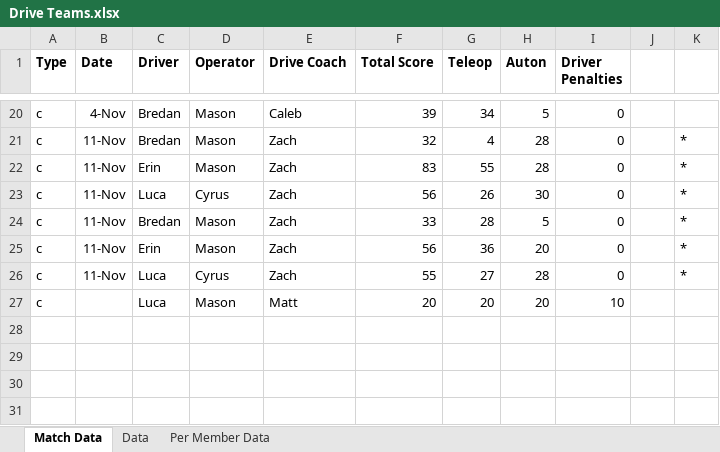
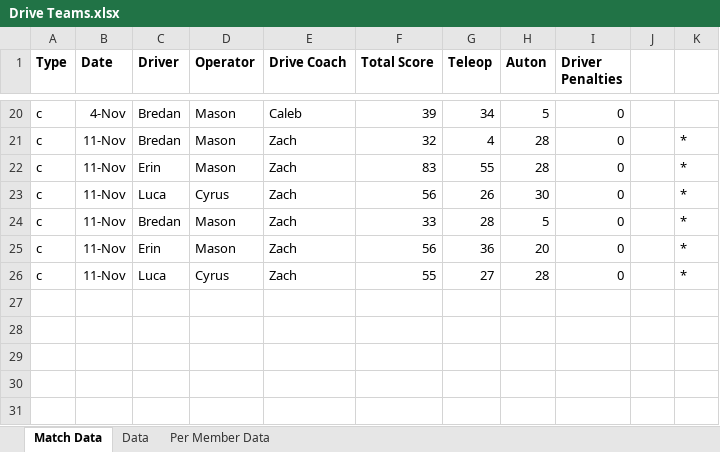
Before and after one commit to mahall05/FTCStats, an Excel workbook: Drive Teams.xlsx, sheet Match Data, drawn as a sheet; only a part is shown, gaps mark what is left out; values as stored, in another font and other column widths than the file's, no borders; the diff names each change by its address in the sheet, - before the commit and + after, or states it on an @@ line.

```diff
--- a/Drive Teams.xlsx (sheet Match Data)
+++ b/Drive Teams.xlsx (sheet Match Data)
-row 27: c |  | Luca | Mason | Matt | 20 | 20 | 20 | 10
+row 27: (empty)
```
Also changed, not shown: charts or pictures, 2 other files.
